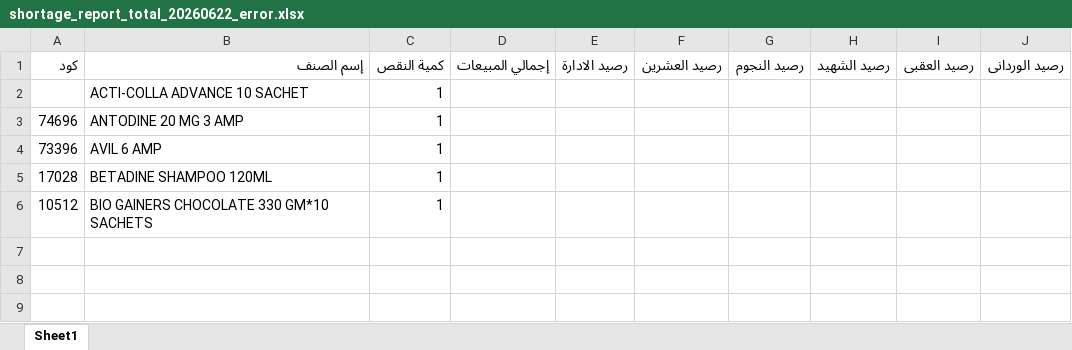
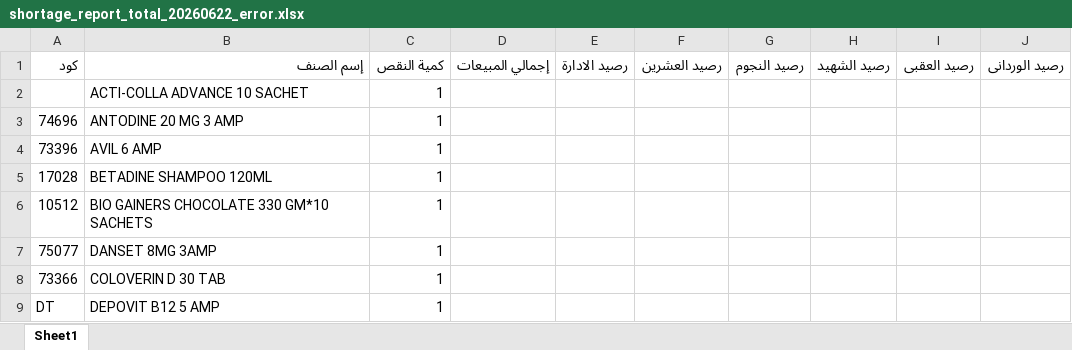
Before and after one commit to abdalhamid19/PharmaSupplyBot, an Excel workbook: data/input/order_items/shortage_report_total_20260622_error.xlsx, sheet Sheet1, drawn as a sheet; values as stored, in another font and other column widths than the file's, no borders; the diff names each change by its address in the sheet, - before the commit and + after, or states it on an @@ line.

Commit message:
Update project files and add new report

```diff
--- a/data/input/order_items/shortage_report_total_20260622_error.xlsx (sheet Sheet1)
+++ b/data/input/order_items/shortage_report_total_20260622_error.xlsx (sheet Sheet1)
+row 7: 75077 | DANSET 8MG 3AMP | 1
+row 8: 73366 | COLOVERIN D 30 TAB | 1
+row 9: DT | DEPOVIT B12 5 AMP | 1
```
Also changed, not shown: 6 other files.
